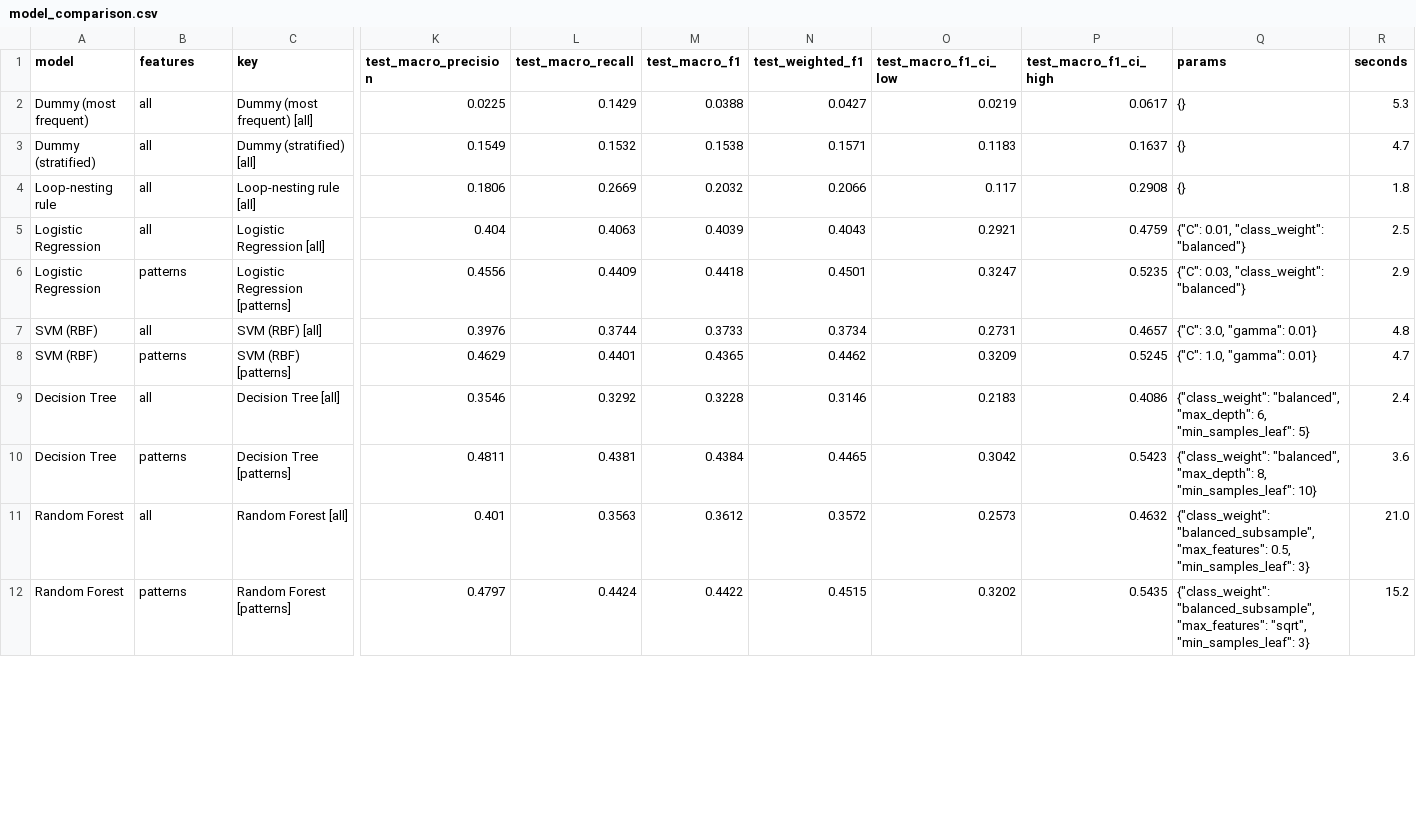
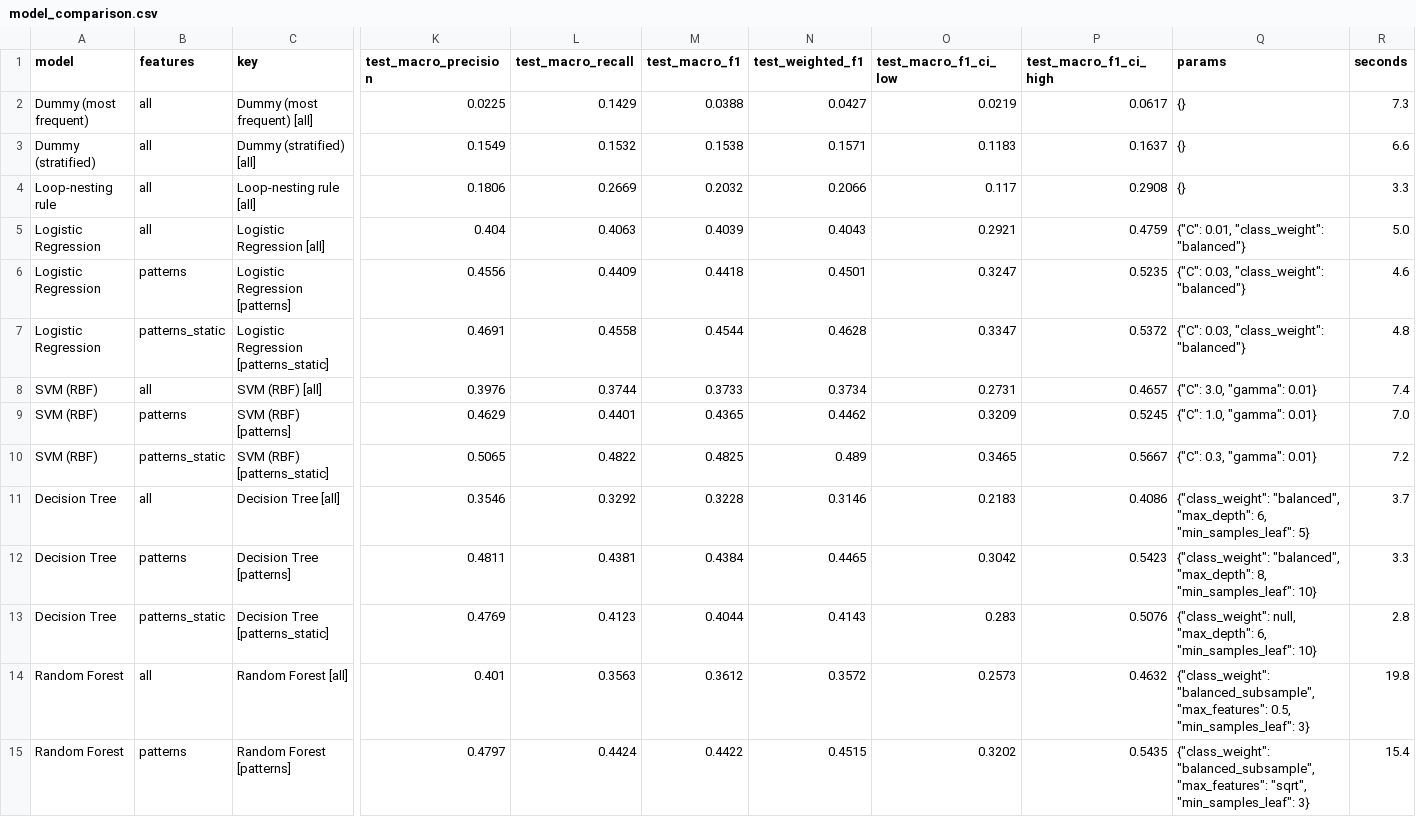
Before and after one commit to udant47/smart-code-complexity-predictor, a CSV file: reports/models/model_comparison.csv, drawn as a sheet; only a part is shown, gaps mark what is left out; addresses are those after the commit; rows hold the shown columns only; the diff covers the shown part only; the diff names each change by its address in the sheet, - before the commit and + after, or states it on an @@ line.

Commit message:
Final improvement phase: static-estimate features, script analysis, calibration, audit

```diff
--- a/reports/models/model_comparison.csv
+++ b/reports/models/model_comparison.csv
-R2 (seconds): 5.3
+R2 (seconds): 7.3
-R3 (seconds): 4.7
+R3 (seconds): 6.6
-R4 (seconds): 1.8
+R4 (seconds): 3.3
-R5 (seconds): 2.5
+R5 (seconds): 5.0
-R6 (seconds): 2.9
+R6 (seconds): 4.6
+row 7: Logistic Regression | patterns_static | Logistic Regression [patterns_static] | 0.4691 | 0.4558 | 0.4544 | 0.4628 | 0.3347 | 0.5372 | {"C": 0.03, "class_weight": "balanced"} | 4.8
-R8 (seconds): 4.8
+R8 (seconds): 7.4
-R9 (seconds): 4.7
+R9 (seconds): 7.0
+row 10: SVM (RBF) | patterns_static | SVM (RBF) [patterns_static] | 0.5065 | 0.4822 | 0.4825 | 0.489 | 0.3465 | 0.5667 | {"C": 0.3, "gamma": 0.01} | 7.2
-R11 (seconds): 2.4
+R11 (seconds): 3.7
-R12 (seconds): 3.6
+R12 (seconds): 3.3
+row 13: Decision Tree | patterns_static | Decision Tree [patterns_static] | 0.4769 | 0.4123 | 0.4044 | 0.4143 | 0.283 | 0.5076 | {"class_weight": null, "max_depth": 6, "min_samples_leaf": 10} | 2.8
-R14 (seconds): 21.0
+R14 (seconds): 19.8
-R15 (seconds): 15.2
+R15 (seconds): 15.4
```
Also changed, not shown: 7 added rows and 6 edited cells elsewhere in this file, reports/models/confusion_matrix_selected.csv, 57 other files.
